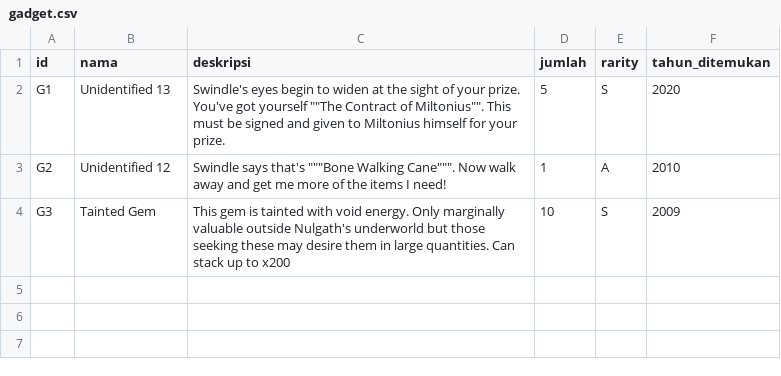
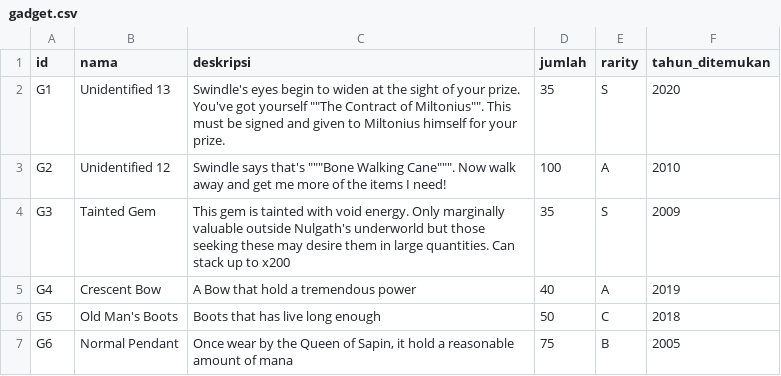
Before and after one commit to msyahrulsp/Tubes-DasPro, a CSV file: Data/2021-04-01_235959/gadget.csv, drawn as a sheet.

Commit message:
Add some data

```diff
--- a/Data/2021-04-01_235959/gadget.csv
+++ b/Data/2021-04-01_235959/gadget.csv
@@ -1,4 +1,7 @@
 id;nama;deskripsi;jumlah;rarity;tahun_ditemukan
-G1;Unidentified 13;Swindle's eyes begin to widen at the sight of your prize. You've got yourself ""The Contract of Miltonius"". This must be signed and given to Miltonius himself for your prize.;5;S;2020
-G2;Unidentified 12;Swindle says that's """Bone Walking Cane""". Now walk away and get me more of the items I need!;1;A;2010
-G3;Tainted Gem;"This gem is tainted with void energy. Only marginally valuable outside Nulgath's underworld but those seeking these may desire them in large quantities. Can stack up to x200";10;S;2009
+G1;Unidentified 13;Swindle's eyes begin to widen at the sight of your prize. You've got yourself ""The Contract of Miltonius"". This must be signed and given to Miltonius himself for your prize.;35;S;2020
+G2;Unidentified 12;Swindle says that's """Bone Walking Cane""". Now walk away and get me more of the items I need!;100;A;2010
+G3;Tainted Gem;"This gem is tainted with void energy. Only marginally valuable outside Nulgath's underworld but those seeking these may desire them in large quantities. Can stack up to x200";35;S;2009
+G4;Crescent Bow;A Bow that hold a tremendous power;40;A;2019
+G5;Old Man's Boots;Boots that has live long enough;50;C;2018
+G6;Normal Pendant;Once wear by the Queen of Sapin, it hold a reasonable amount of mana;75;B;2005
```
Also changed, not shown: Data/2021-04-01_235959/user.csv, 3 other files.
